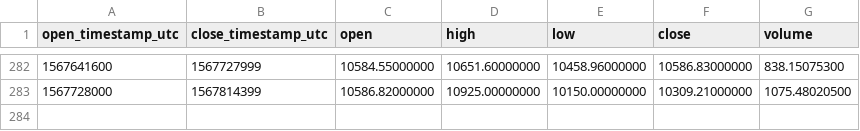
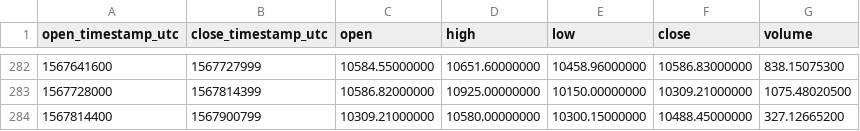
Before and after one commit to cryptobigbro/binance-BTCPAX, a CSV file: binance-BTCPAX-1d.csv, drawn as a sheet; only a part is shown, gaps mark what is left out.

```diff
--- a/binance-BTCPAX-1d.csv
+++ b/binance-BTCPAX-1d.csv
@@ -283 +283,2 @@ open_timestamp_utc,close_timestamp_utc,open,high,low,close,volume
 1567728000,1567814399,10586.82000000,10925.00000000,10150.00000000,10309.21000000,1075.48020500
+1567814400,1567900799,10309.21000000,10580.00000000,10300.15000000,10488.45000000,327.12665200
```
Also changed, not shown: binance-BTCPAX-1h.csv.
